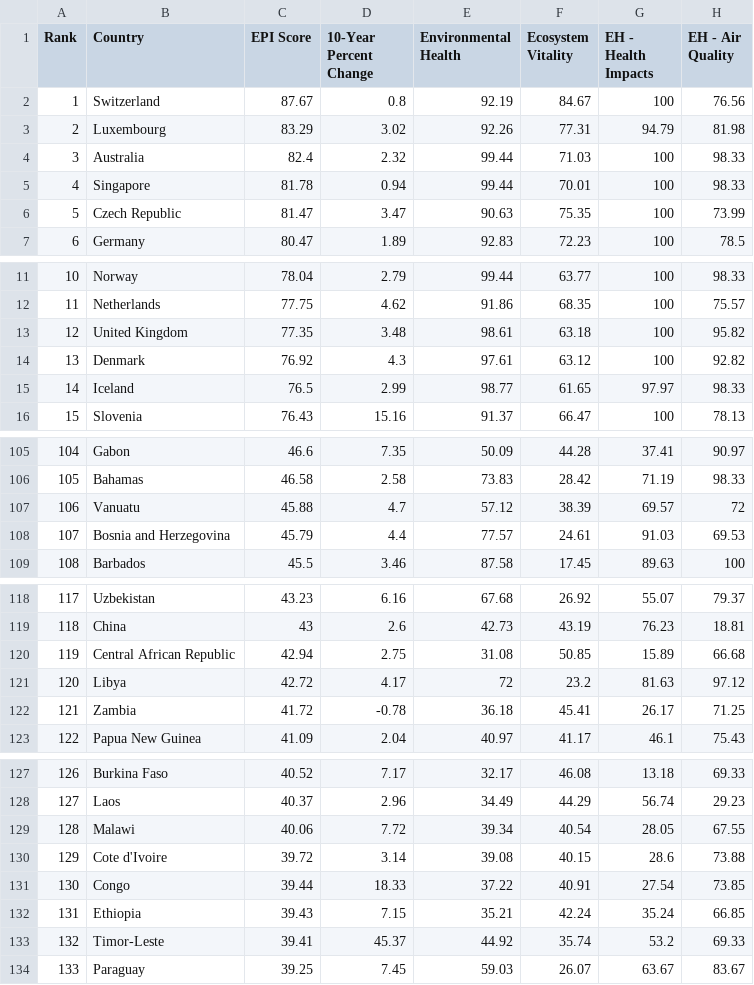
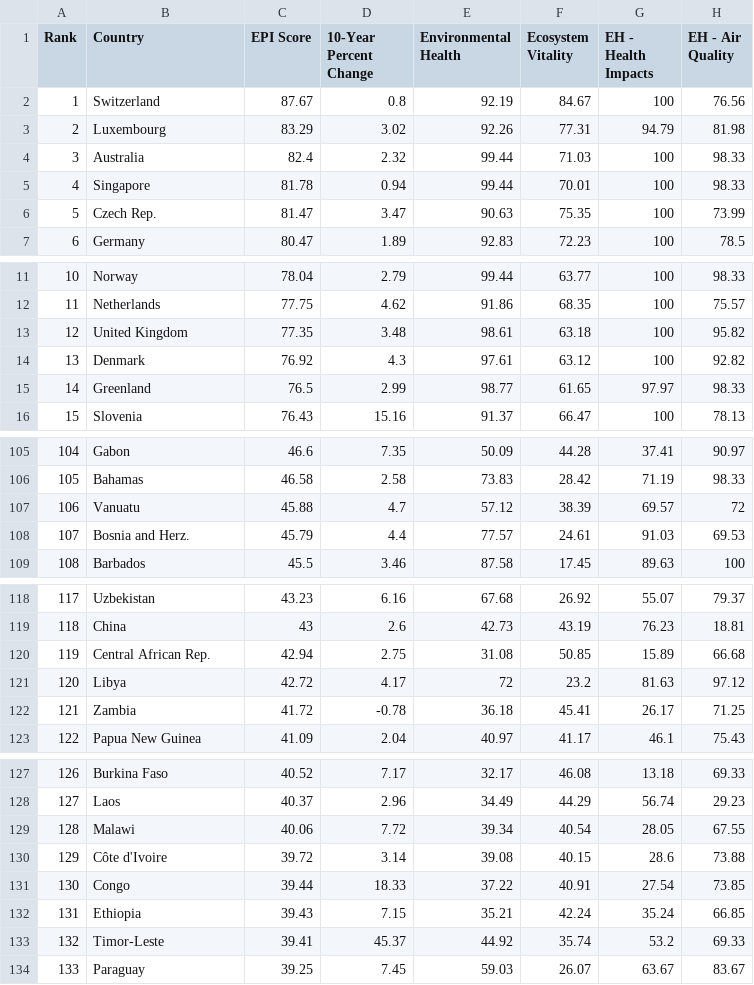
Before and after one commit to JuanSMartinez/VisualT4, a CSV file: epi2014.csv, drawn as a sheet; only a part is shown, gaps mark what is left out; the diff names each change by its address in the sheet, - before the commit and + after, or states it on an @@ line.

```diff
--- a/epi2014.csv
+++ b/epi2014.csv
-B6 (Country): Czech Republic
+B6 (Country): Czech Rep.
-B15 (Country): Iceland
+B15 (Country): Greenland
-B108 (Country): Bosnia and Herzegovina
+B108 (Country): Bosnia and Herz.
-B120 (Country): Central African Republic
+B120 (Country): Central African Rep.
-B130 (Country): Cote d'Ivoire
+B130 (Country): Côte d'Ivoire
```
Also changed, not shown: 4 other files.
